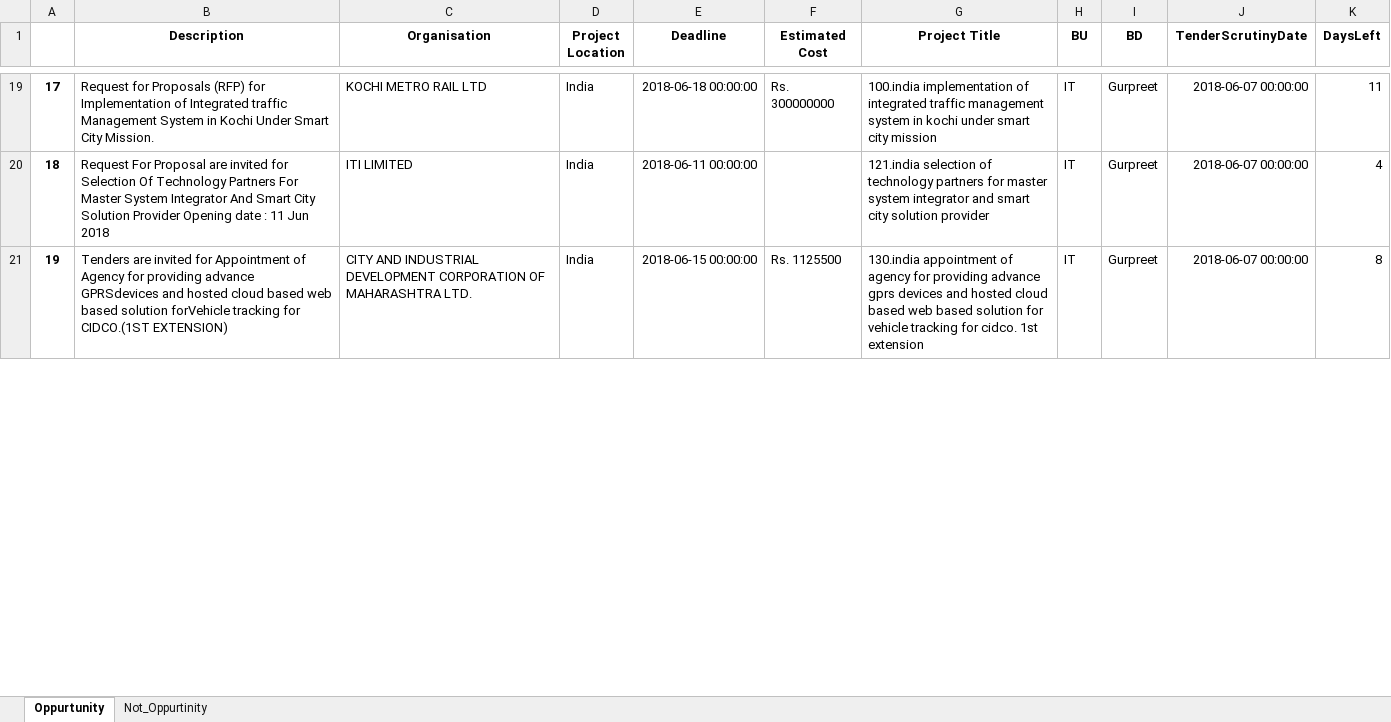
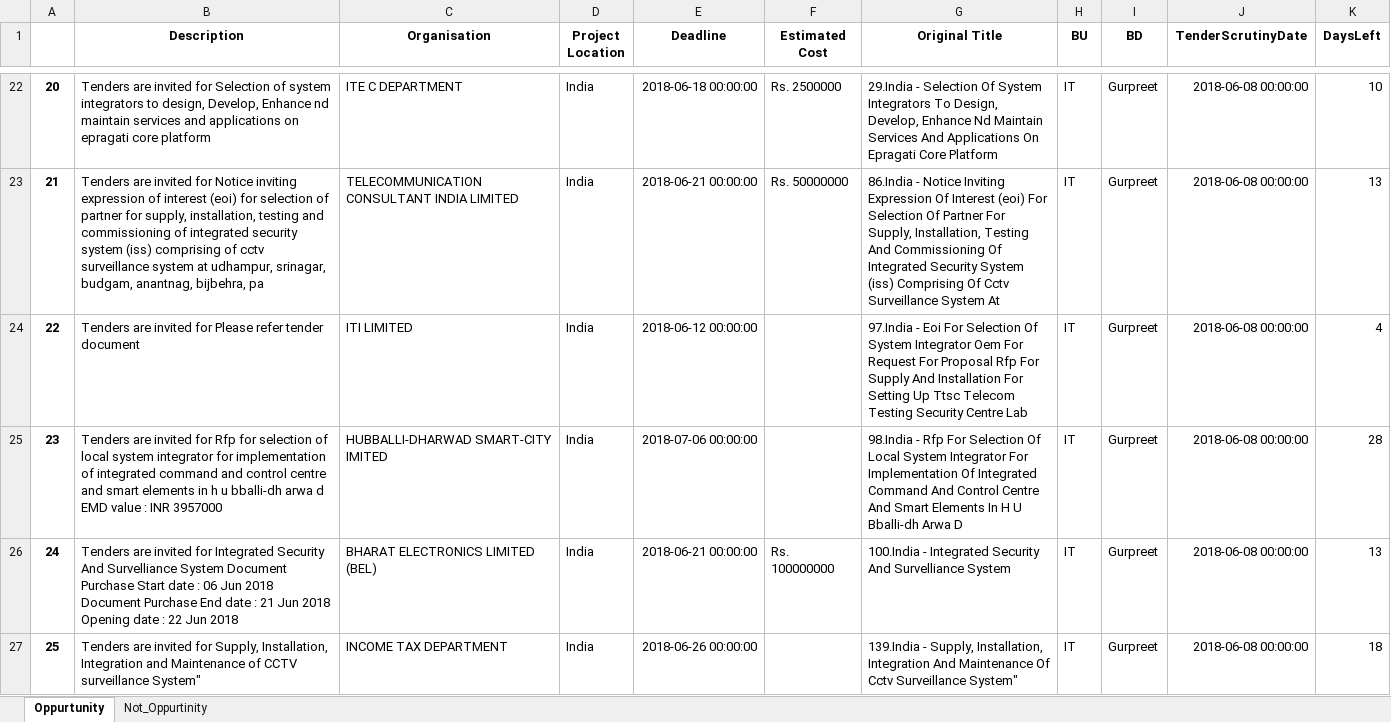
Before and after one commit to prdpram08/proposalanalysis, an Excel workbook: OppurtinityList.xlsx, sheet Oppurtunity, drawn as a sheet; only a part is shown, gaps mark what is left out; values as stored, in another font and other column widths than the file's, no borders; addresses are those after the commit; the diff covers the shown part only; the diff names each change by its address in the sheet, - before the commit and + after, or states it on an @@ line.

```diff
--- a/OppurtinityList.xlsx (sheet Oppurtunity)
+++ b/OppurtinityList.xlsx (sheet Oppurtunity)
-G1: Project Title
+G1: Original Title
@@ column A renumbered between rows 7 and 46 @@
-B22 (Description): Request for Proposals (RFP) for Implementation of Integrated traffic Management System in Kochi Under Smart City Mission.
+B22 (Description): Tenders are invited for Selection of system integrators to design, Develop, Enhance nd maintain services and applications on epragati core platform
-C22 (Organisation): KOCHI METRO RAIL LTD
+C22 (Organisation): ITE C DEPARTMENT
-F22 (Estimated Cost): Rs. 300000000
+F22 (Estimated Cost): Rs. 2500000
-G22 (Original Title): 100.india implementation of integrated traffic management system in kochi under smart city mission
+G22 (Original Title): 29.India - Selection Of System Integrators To Design, Develop, Enhance Nd Maintain Services And Applications On Epragati Core Platform
-J22 (TenderScrutinyDate): 2018-06-07 00:00:00
+J22 (TenderScrutinyDate): 2018-06-08 00:00:00
-K22 (DaysLeft): 11
+K22 (DaysLeft): 10
+row 23: 21 | Tenders are invited for Notice inviting expression of interest (eoi) for selection of partner for supply, installation, testing and commissioning of integrated security system (iss) comprising of cctv surveillance system at udhampur, srinagar, budgam, anantnag, bijbehra, pa | TELECOMMUNICATION CONSULTANT INDIA LIMITED | India | 2018-06-21 00:00:00 | Rs. 50000000 | 86.India - Notice Inviting Expression Of Interest (eoi) For Selection Of Partner For Supply, Installation, Testing And Commissioning Of Integrated Security System (iss) Comprising Of Cctv Surveillance System At | IT | Gurpreet | 2018-06-08 00:00:00 | 13
-B24 (Description): Request For Proposal are invited for Selection Of Technology Partners For Master System Integrator And Smart City Solution Provider Opening date : 11 Jun 2018
+B24 (Description): Tenders are invited for Please refer tender document
-E24 (Deadline): 2018-06-11 00:00:00
+E24 (Deadline): 2018-06-12 00:00:00
-G24 (Original Title): 121.india selection of technology partners for master system integrator and smart city solution provider
+G24 (Original Title): 97.India - Eoi For Selection Of System Integrator Oem For Request For Proposal Rfp For Supply And Installation For Setting Up Ttsc Telecom Testing Security Centre Lab
-J24 (TenderScrutinyDate): 2018-06-07 00:00:00
+J24 (TenderScrutinyDate): 2018-06-08 00:00:00
+row 25: 23 | Tenders are invited for Rfp for selection of local system integrator for implementation of integrated command and control centre and smart elements in h u bballi-dh arwa d EMD value : INR 3957000 | HUBBALLI-DHARWAD SMART-CITY IMITED | India | 2018-07-06 00:00:00 |  | 98.India - Rfp For Selection Of Local System Integrator For Implementation Of Integrated Command And Control Centre And Smart Elements In H U Bballi-dh Arwa D | IT | Gurpreet | 2018-06-08 00:00:00 | 28
-B26 (Description): …invited for Appointment of Agency for providing advance GPRSdevices and hosted cloud based web based solution forVehicle tracking for CIDCO.(1ST EXTENSION)
+B26 (Description): …invited for Integrated Security And Survelliance System Document Purchase Start date : 06 Jun 2018 Document Purchase End date : 21 Jun 2018 Opening date : 22 Jun 2018
-C26 (Organisation): CITY AND INDUSTRIAL DEVELOPMENT CORPORATION OF MAHARASHTRA LTD.
+C26 (Organisation): BHARAT ELECTRONICS LIMITED (BEL)
-E26 (Deadline): 2018-06-15 00:00:00
+E26 (Deadline): 2018-06-21 00:00:00
-F26 (Estimated Cost): Rs. 1125500
+F26 (Estimated Cost): Rs. 100000000
-G26 (Original Title): 130.india appointment of agency for providing advance gprs devices and hosted cloud based web based solution for vehicle tracking for cidco. 1st extension
+G26 (Original Title): 100.India - Integrated Security And Survelliance System
-J26 (TenderScrutinyDate): 2018-06-07 00:00:00
+J26 (TenderScrutinyDate): 2018-06-08 00:00:00
-K26 (DaysLeft): 8
+K26 (DaysLeft): 13
+row 27: 25 | Tenders are invited for Supply, Installation, Integration and Maintenance of CCTV surveillance System" | INCOME TAX DEPARTMENT | India | 2018-06-26 00:00:00 |  | 139.India - Supply, Installation, Integration And Maintenance Of Cctv Surveillance System" | IT | Gurpreet | 2018-06-08 00:00:00 | 18
```
Also changed, not shown: 28 added rows, 20 removed rows and 81 edited cells elsewhere in this sheet, sheet Not_Oppurtinity, 4 other files.
